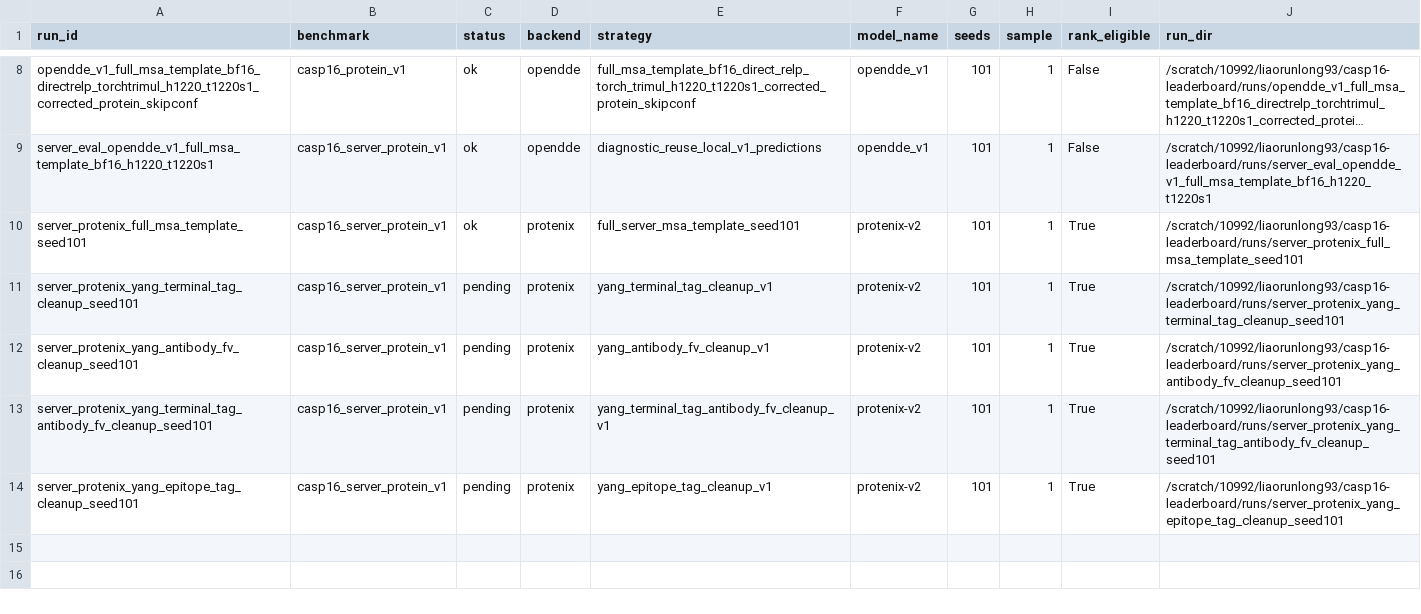
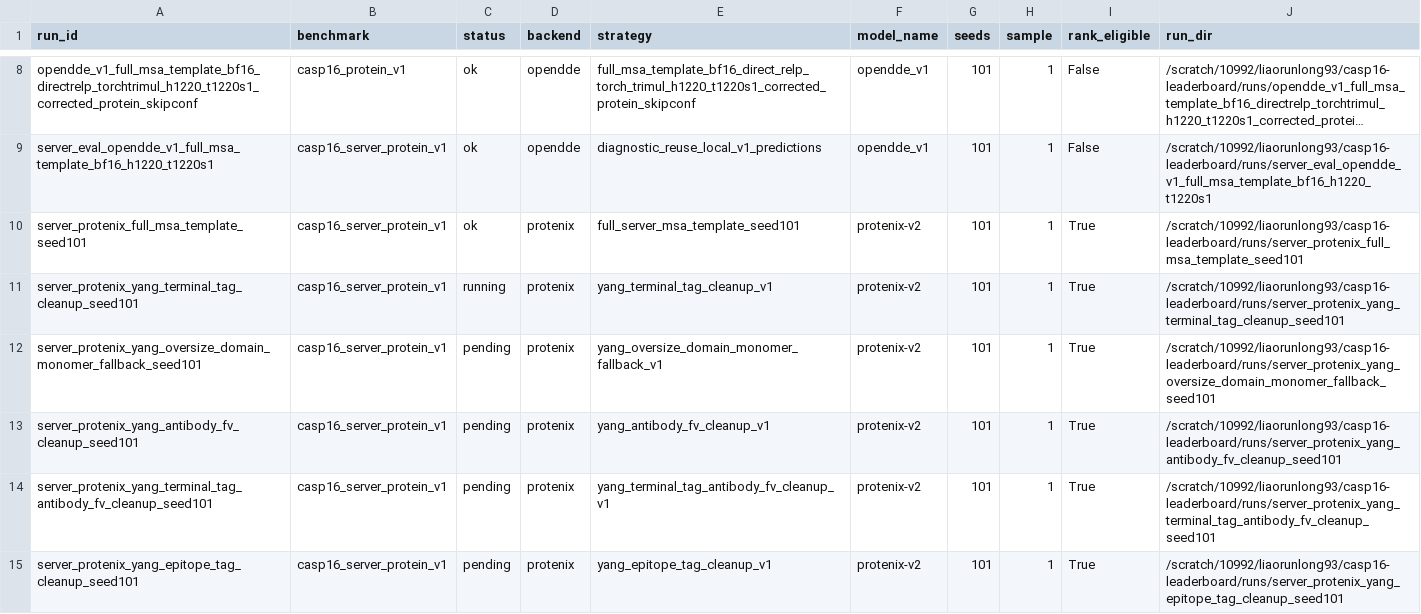
Before and after one commit to CyberDragon93/CASP-16-Autoresearch, a TSV file: runs/manifest.tsv, drawn as a sheet; only a part is shown, gaps mark what is left out; long unchanged cells end in ….

Commit message:
Add oversize domain fallback strategy

```diff
--- a/runs/manifest.tsv
+++ b/runs/manifest.tsv
@@ -10,3 +10,4 @@ server_eval_opendde_v1_full_msa_template_bf16_h1220_t1220s1	casp16_server_protei
 server_protenix_full_msa_template_seed101	casp16_server_protein_v1	ok	protenix	full_server_msa_template_seed101	protenix-v2	101	1	True	/scratch/10992/liaorunlong93/casp16-leaderboard/runs/server_protenix_full_msa_template_seed101
-server_protenix_yang_terminal_tag_cleanup_seed101	casp16_server_protein_v1	pending	protenix	yang_terminal_tag_cleanup_v1	protenix-v2	101	1	True	/scratch/10992/liaorunlong93/casp16-leaderboard/runs/server_protenix_yang_terminal_tag_cleanup_seed101
+server_protenix_yang_terminal_tag_cleanup_seed101	casp16_server_protein_v1	running	protenix	yang_terminal_tag_cleanup_v1	protenix-v2	101	1	True	/scratch/10992/liaorunlong93/casp16-leaderboard/runs/server_protenix_yang_terminal_tag_cleanup_seed101
+server_protenix_yang_oversize_domain_monomer_fallback_seed101	casp16_server_protein_v1	pending	protenix	yang_oversize_domain_monomer_fallback_v1	protenix-v2	101	1	True	/scratch/10992/liaorunlong93/casp16-leaderboard/runs/server_protenix_yang_oversize_domain_monomer_fallback_seed101
 server_protenix_yang_antibody_fv_cleanup_seed101	casp16_server_protein_v1	pending	protenix	yang_antibody_fv_cleanup_v1	protenix-v2	101	1	True	/scratch/10992/liaorunlong93/casp16-leaderboard/runs/server_protenix_yang_antibody_fv_cleanup_seed101
```
Also changed, not shown: runs/status.tsv, 11 other files.
